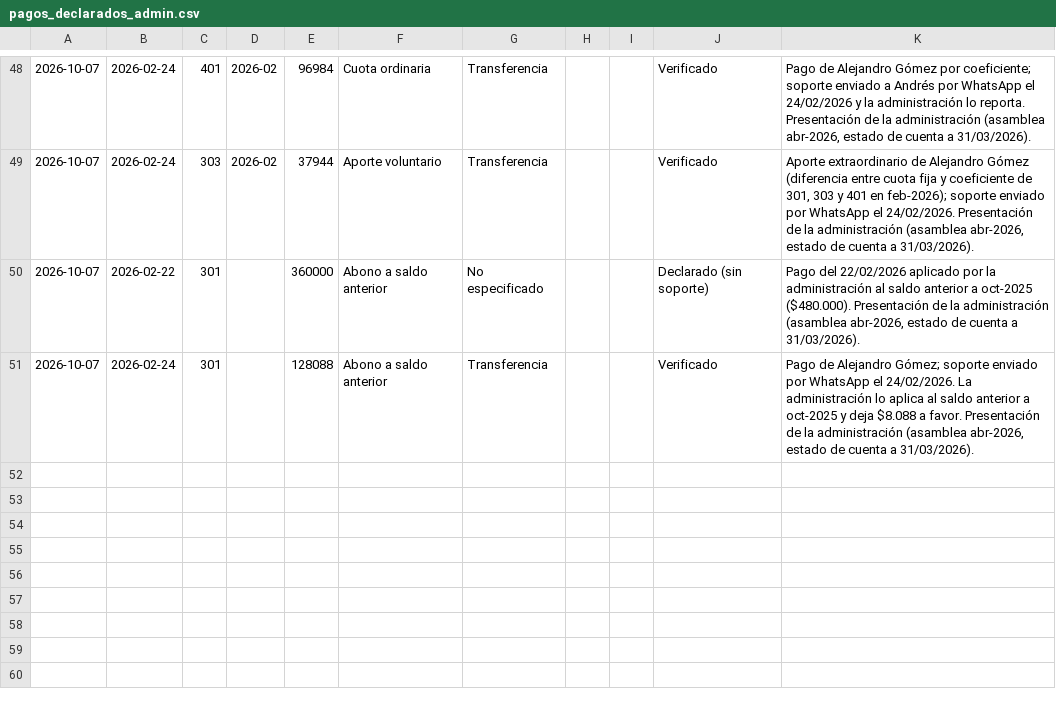
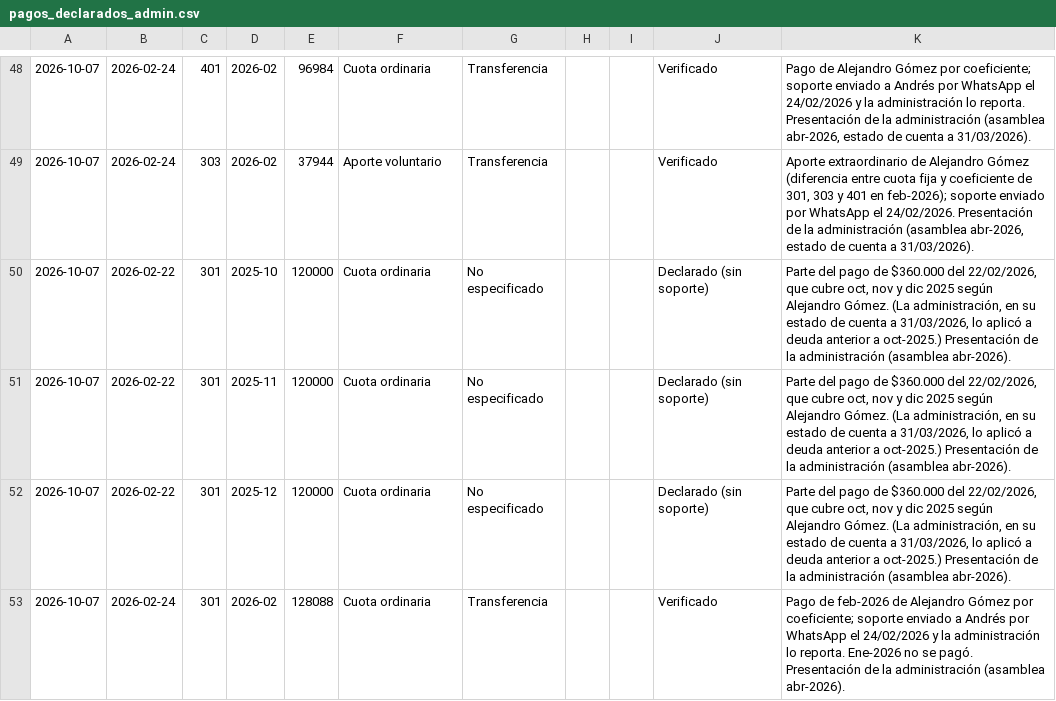
Before and after one commit to digiwellrg-collab/EdEli, a CSV file: datos/pagos_declarados_admin.csv, drawn as a sheet; only a part is shown, gaps mark what is left out.

```diff
--- a/datos/pagos_declarados_admin.csv
+++ b/datos/pagos_declarados_admin.csv
@@ -49,3 +49,5 @@
 2026-10-07,2026-02-24,303,2026-02,37944,Aporte voluntario,Transferencia,,,Verificado,"Aporte extraordinario de Alejandro Gómez (diferencia entre cuota fija y coeficiente de 301, 303 y 401 en feb-2026); soporte enviado por WhatsApp el 24/02/2026. Presentación de la administración (asamblea abr-2026, estado de cuenta a 31/03/2026).",
-2026-10-07,2026-02-22,301,,360000,Abono a saldo anterior,No especificado,,,Declarado (sin soporte),"Pago del 22/02/2026 aplicado por la administración al saldo anterior a oct-2025 ($480.000). Presentación de la administración (asamblea abr-2026, estado de cuenta a 31/03/2026).",
-2026-10-07,2026-02-24,301,,128088,Abono a saldo anterior,Transferencia,,,Verificado,"Pago de Alejandro Gómez; soporte enviado por WhatsApp el 24/02/2026. La administración lo aplica al saldo anterior a oct-2025 y deja $8.088 a favor. Presentación de la administración (asamblea abr-2026, estado de cuenta a 31/03/2026).",
+2026-10-07,2026-02-22,301,2025-10,120000,Cuota ordinaria,No especificado,,,Declarado (sin soporte),"Parte del pago de $360.000 del 22/02/2026, que cubre oct, nov y dic 2025 según Alejandro Gómez. (La administración, en su estado de cuenta a 31/03/2026, lo aplicó a deuda anterior a oct-2025.) Presentación de la administración (asamblea abr-2026).",
+2026-10-07,2026-02-22,301,2025-11,120000,Cuota ordinaria,No especificado,,,Declarado (sin soporte),"Parte del pago de $360.000 del 22/02/2026, que cubre oct, nov y dic 2025 según Alejandro Gómez. (La administración, en su estado de cuenta a 31/03/2026, lo aplicó a deuda anterior a oct-2025.) Presentación de la administración (asamblea abr-2026).",
+2026-10-07,2026-02-22,301,2025-12,120000,Cuota ordinaria,No especificado,,,Declarado (sin soporte),"Parte del pago de $360.000 del 22/02/2026, que cubre oct, nov y dic 2025 según Alejandro Gómez. (La administración, en su estado de cuenta a 31/03/2026, lo aplicó a deuda anterior a oct-2025.) Presentación de la administración (asamblea abr-2026).",
+2026-10-07,2026-02-24,301,2026-02,128088,Cuota ordinaria,Transferencia,,,Verificado,Pago de feb-2026 de Alejandro Gómez por coeficiente; soporte enviado a Andrés por WhatsApp el 24/02/2026 y la administración lo reporta. Ene-2026 no se pagó. Presentación de la administración (asamblea abr-2026).,
```
Also changed, not shown: datos/pagos_solo_nuevas_filas.csv, 5 other files.
